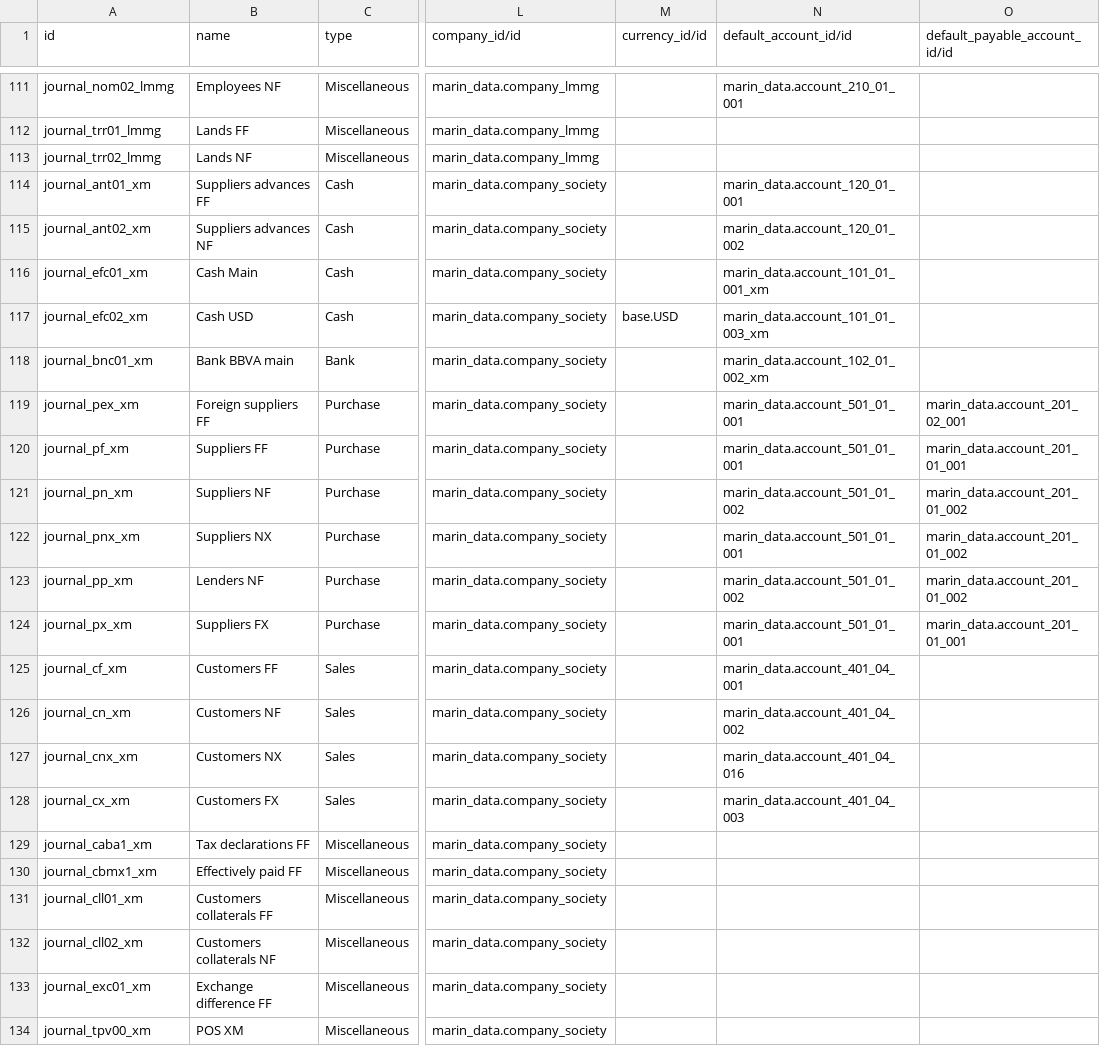
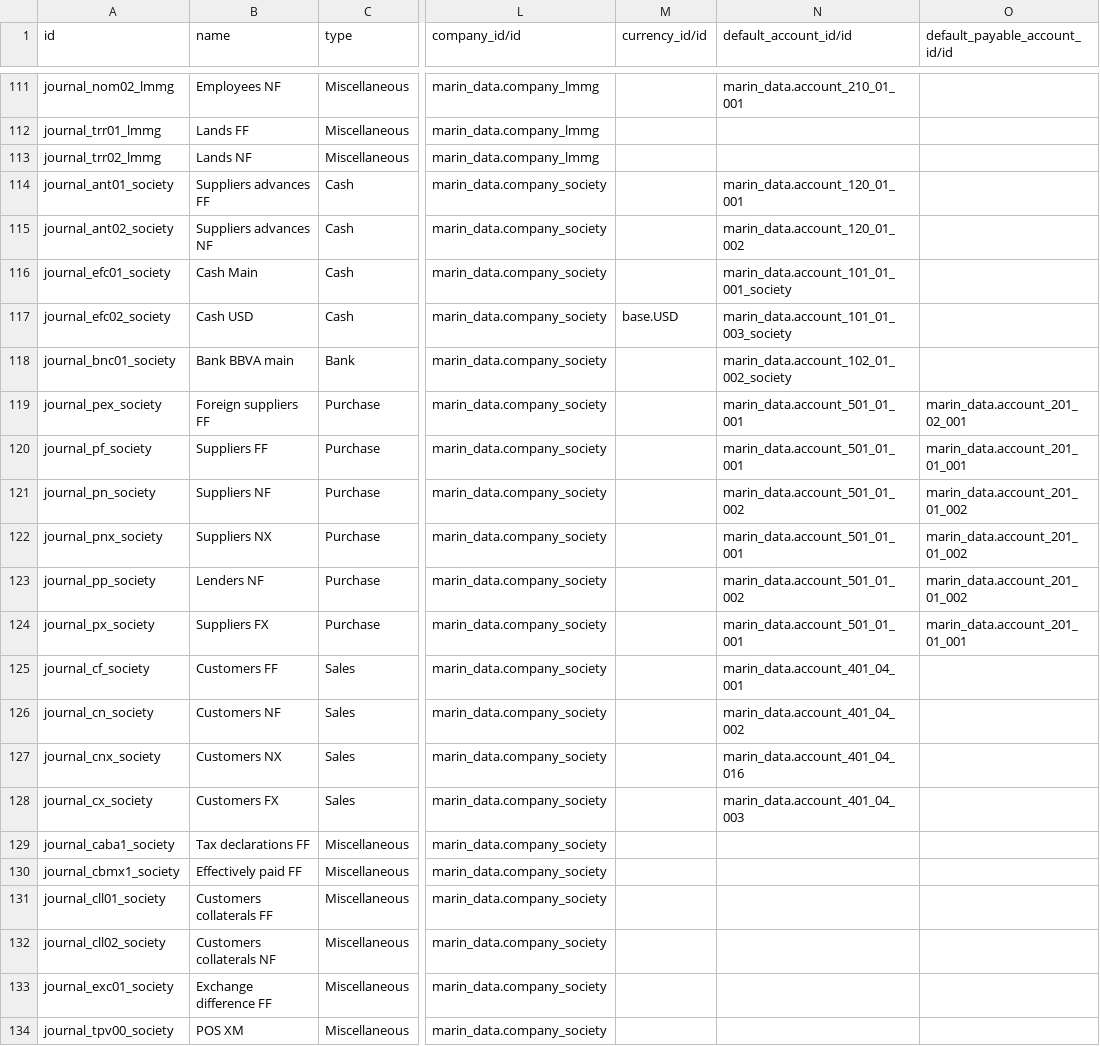
Before and after one commit to robertoCabreraAgro/addons_custom, a CSV file: marin_data/data/account.journal.csv, drawn as a sheet; only a part is shown, gaps mark what is left out; the diff names each change by its address in the sheet, - before the commit and + after, or states it on an @@ line.

```diff
--- a/marin_data/data/account.journal.csv
+++ b/marin_data/data/account.journal.csv
-A114 (id): journal_ant01_xm
+A114 (id): journal_ant01_society
-A115 (id): journal_ant02_xm
+A115 (id): journal_ant02_society
-A116 (id): journal_efc01_xm
+A116 (id): journal_efc01_society
-N116 (default_account_id/id): marin_data.account_101_01_001_xm
+N116 (default_account_id/id): marin_data.account_101_01_001_society
-A117 (id): journal_efc02_xm
+A117 (id): journal_efc02_society
-N117 (default_account_id/id): marin_data.account_101_01_003_xm
+N117 (default_account_id/id): marin_data.account_101_01_003_society
-A118 (id): journal_bnc01_xm
+A118 (id): journal_bnc01_society
-N118 (default_account_id/id): marin_data.account_102_01_002_xm
+N118 (default_account_id/id): marin_data.account_102_01_002_society
-A119 (id): journal_pex_xm
+A119 (id): journal_pex_society
-A120 (id): journal_pf_xm
+A120 (id): journal_pf_society
-A121 (id): journal_pn_xm
+A121 (id): journal_pn_society
-A122 (id): journal_pnx_xm
+A122 (id): journal_pnx_society
-A123 (id): journal_pp_xm
+A123 (id): journal_pp_society
-A124 (id): journal_px_xm
+A124 (id): journal_px_society
-A125 (id): journal_cf_xm
+A125 (id): journal_cf_society
-A126 (id): journal_cn_xm
+A126 (id): journal_cn_society
-A127 (id): journal_cnx_xm
+A127 (id): journal_cnx_society
-A128 (id): journal_cx_xm
+A128 (id): journal_cx_society
-A129 (id): journal_caba1_xm
+A129 (id): journal_caba1_society
-A130 (id): journal_cbmx1_xm
+A130 (id): journal_cbmx1_society
-A131 (id): journal_cll01_xm
+A131 (id): journal_cll01_society
-A132 (id): journal_cll02_xm
+A132 (id): journal_cll02_society
-A133 (id): journal_exc01_xm
+A133 (id): journal_exc01_society
-A134 (id): journal_tpv00_xm
+A134 (id): journal_tpv00_society
```
Also changed, not shown: marin_data/data/account.account.csv, marin_data/data/project.project.csv, 3 other files.
